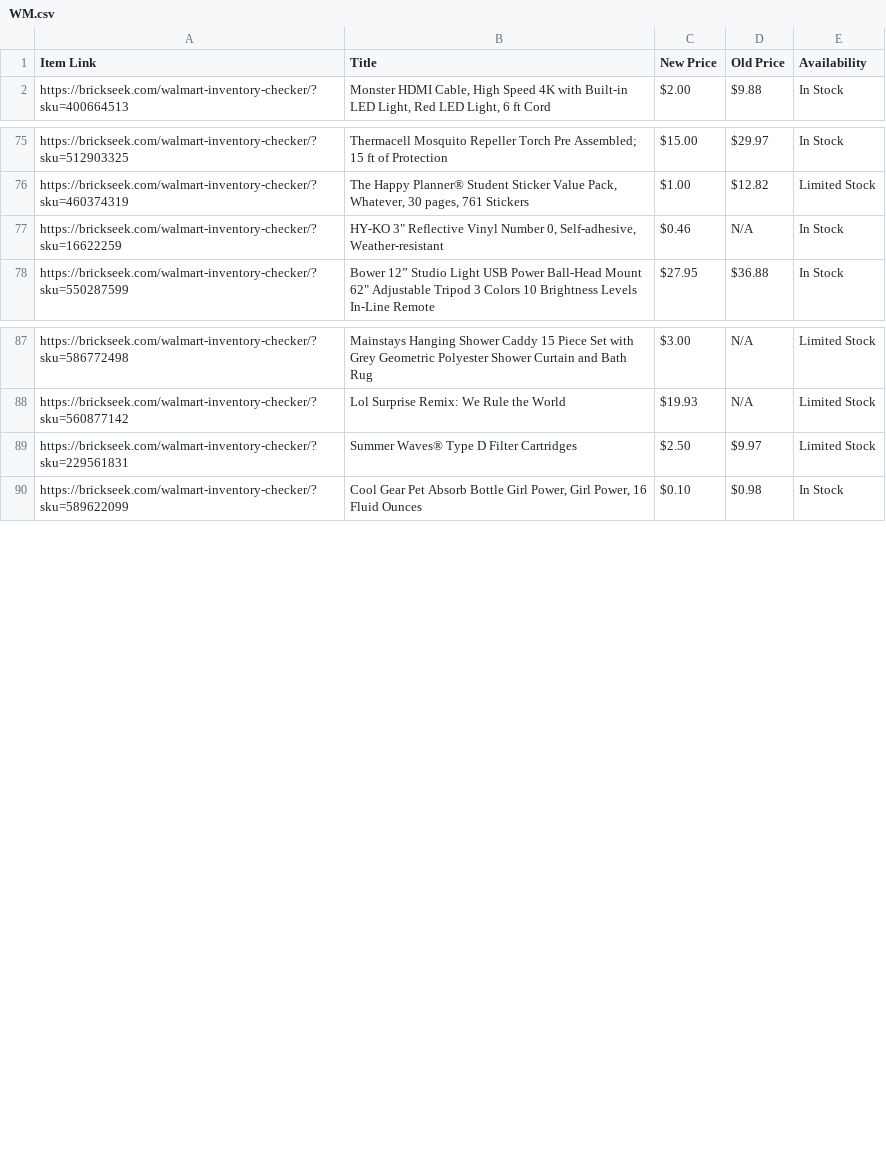
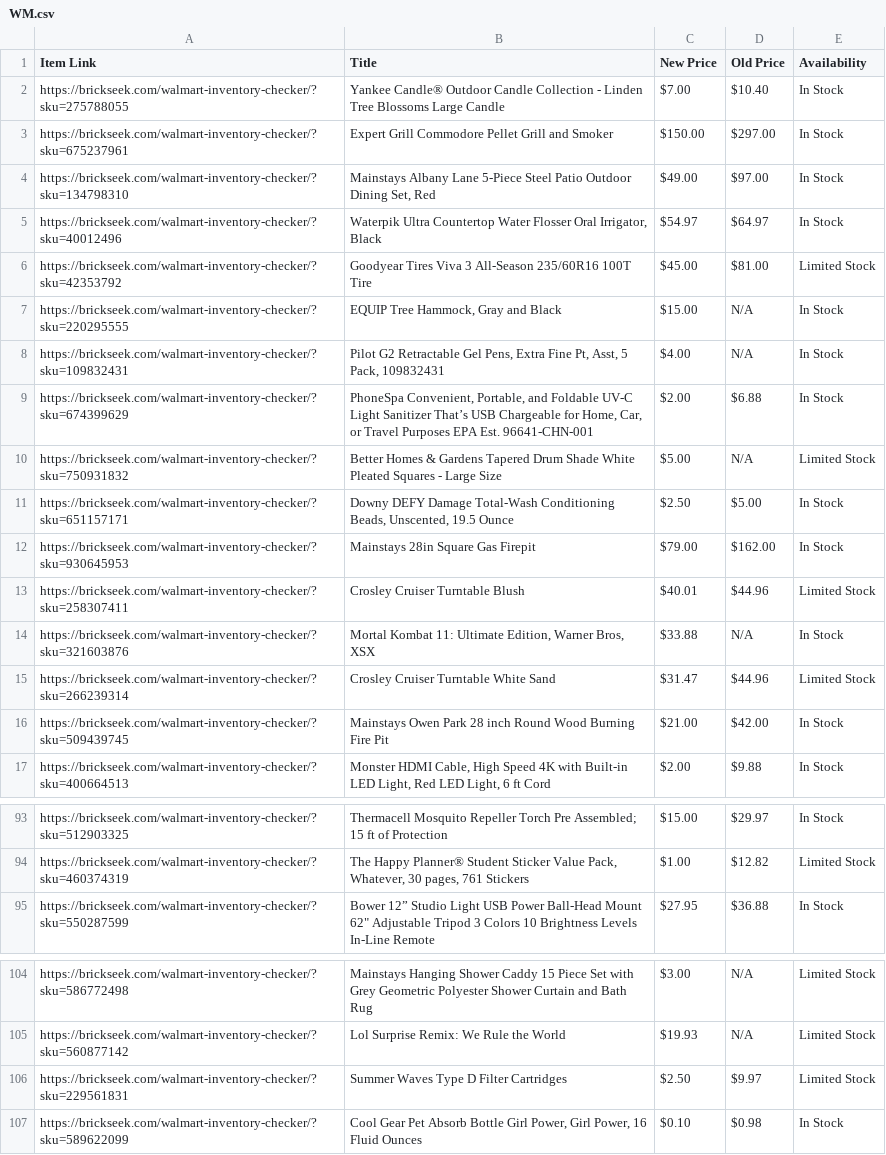
Before and after one commit to Professor42/brickseek, a CSV file: WM.csv, drawn as a sheet; only a part is shown, gaps mark what is left out; the diff covers the shown part only.

```diff
--- a/WM.csv
+++ b/WM.csv
@@ -1,2 +1,17 @@
 Item Link,Title,New Price,Old Price,Availability
+https://brickseek.com/walmart-inventory-checker/?sku=275788055,Yankee Candle® Outdoor Candle Collection - Linden Tree Blossoms Large Candle,$7.00,$10.40,In Stock
+https://brickseek.com/walmart-inventory-checker/?sku=675237961,Expert Grill Commodore Pellet Grill and Smoker,$150.00,$297.00,In Stock
+https://brickseek.com/walmart-inventory-checker/?sku=134798310,"Mainstays Albany Lane 5-Piece Steel Patio Outdoor Dining Set, Red",$49.00,$97.00,In Stock
+https://brickseek.com/walmart-inventory-checker/?sku=40012496,"Waterpik Ultra Countertop Water Flosser Oral Irrigator, Black",$54.97,$64.97,In Stock
+https://brickseek.com/walmart-inventory-checker/?sku=42353792,Goodyear Tires Viva 3 All-Season 235/60R16 100T Tire,$45.00,$81.00,Limited Stock
+https://brickseek.com/walmart-inventory-checker/?sku=220295555,"EQUIP Tree Hammock, Gray and Black",$15.00,N/A,In Stock
+https://brickseek.com/walmart-inventory-checker/?sku=109832431,"Pilot G2 Retractable Gel Pens, Extra Fine Pt, Asst, 5 Pack, 109832431",$4.00,N/A,In Stock
+https://brickseek.com/walmart-inventory-checker/?sku=674399629,"PhoneSpa Convenient, Portable, and Foldable UV-C Light Sanitizer That’s USB Chargeable for Home, Car, or Travel Purposes EPA Est. 96641-CHN-001",$2.00,$6.88,In Stock
+https://brickseek.com/walmart-inventory-checker/?sku=750931832,Better Homes & Gardens Tapered Drum Shade White Pleated Squares - Large Size,$5.00,N/A,Limited Stock
+https://brickseek.com/walmart-inventory-checker/?sku=651157171,"Downy DEFY Damage Total-Wash Conditioning Beads, Unscented, 19.5 Ounce",$2.50,$5.00,In Stock
+https://brickseek.com/walmart-inventory-checker/?sku=930645953,Mainstays 28in Square Gas Firepit,$79.00,$162.00,In Stock
+https://brickseek.com/walmart-inventory-checker/?sku=258307411,Crosley Cruiser Turntable Blush,$40.01,$44.96,Limited Stock
+https://brickseek.com/walmart-inventory-checker/?sku=321603876,"Mortal Kombat 11: Ultimate Edition, Warner Bros, XSX",$33.88,N/A,In Stock
+https://brickseek.com/walmart-inventory-checker/?sku=266239314,Crosley Cruiser Turntable White Sand,$31.47,$44.96,Limited Stock
+https://brickseek.com/walmart-inventory-checker/?sku=509439745,Mainstays Owen Park 28 inch Round Wood Burning Fire Pit,$21.00,$42.00,In Stock
 https://brickseek.com/walmart-inventory-checker/?sku=400664513,"Monster HDMI Cable, High Speed 4K with Built-in LED Light, Red LED Light, 6 ft Cord",$2.00,$9.88,In Stock
@@ -76,3 +94,2 @@ https://brickseek.com/walmart-inventory-checker/?sku=512903325,Thermacell Mosqui
 https://brickseek.com/walmart-inventory-checker/?sku=460374319,"The Happy Planner® Student Sticker Value Pack, Whatever, 30 pages, 761 Stickers",$1.00,$12.82,Limited Stock
-https://brickseek.com/walmart-inventory-checker/?sku=16622259,"HY-KO 3"" Reflective Vinyl Number 0, Self-adhesive, Weather-resistant",$0.46,N/A,In Stock
 https://brickseek.com/walmart-inventory-checker/?sku=550287599,"Bower 12” Studio Light USB Power Ball-Head Mount 62"" Adjustable Tripod 3 Colors 10 Brightness Levels In-Line Remote",$27.95,$36.88,In Stock
@@ -88,3 +105,3 @@ https://brickseek.com/walmart-inventory-checker/?sku=586772498,Mainstays Hanging
 https://brickseek.com/walmart-inventory-checker/?sku=560877142,Lol Surprise Remix: We Rule the World,$19.93,N/A,Limited Stock
-https://brickseek.com/walmart-inventory-checker/?sku=229561831,Summer Waves® Type D Filter Cartridges,$2.50,$9.97,Limited Stock
+https://brickseek.com/walmart-inventory-checker/?sku=229561831,Summer Waves Type D Filter Cartridges,$2.50,$9.97,Limited Stock
 https://brickseek.com/walmart-inventory-checker/?sku=589622099,"Cool Gear Pet Absorb Bottle Girl Power, Girl Power, 16 Fluid Ounces",$0.10,$0.98,In Stock
```
Also changed, not shown: 4 added rows and 12 removed rows elsewhere in this file.
